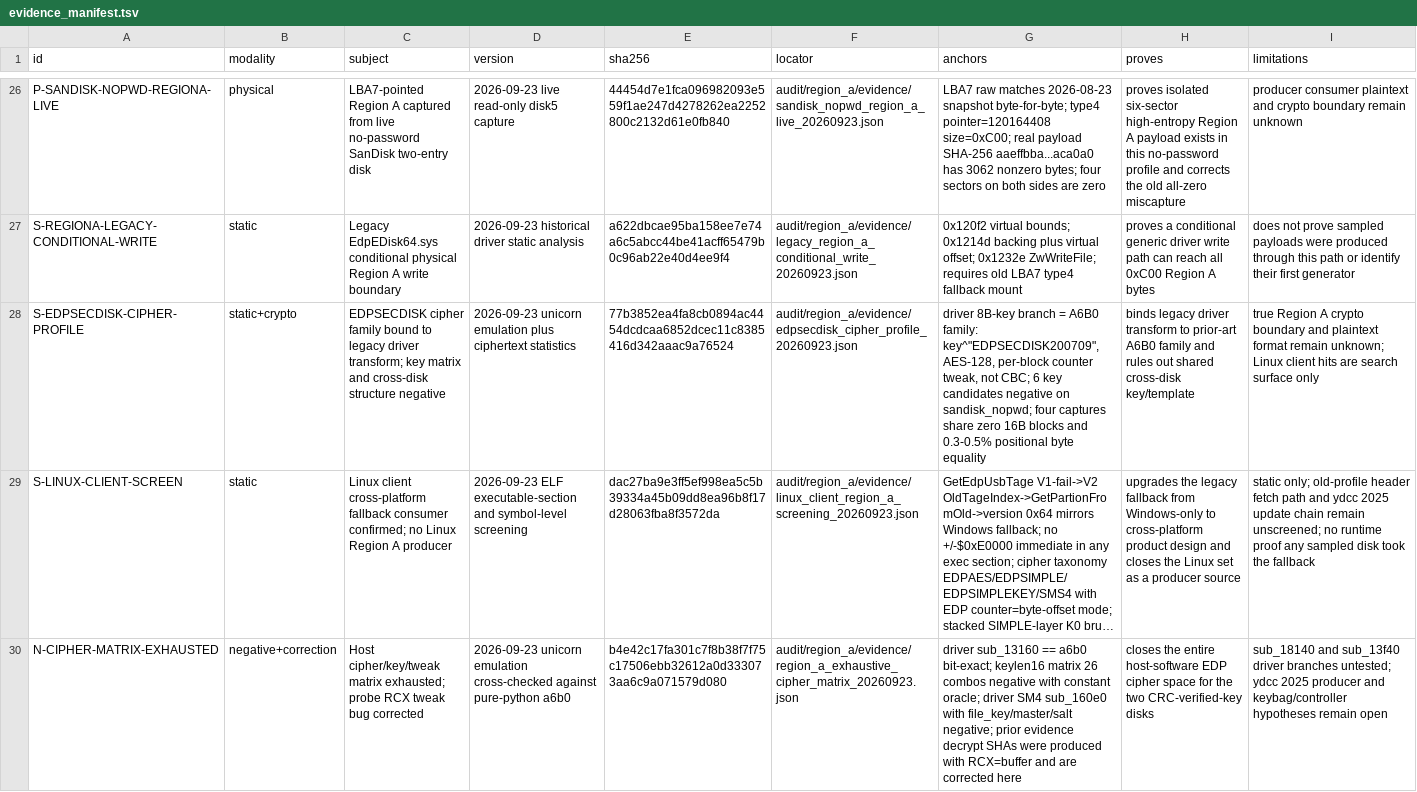
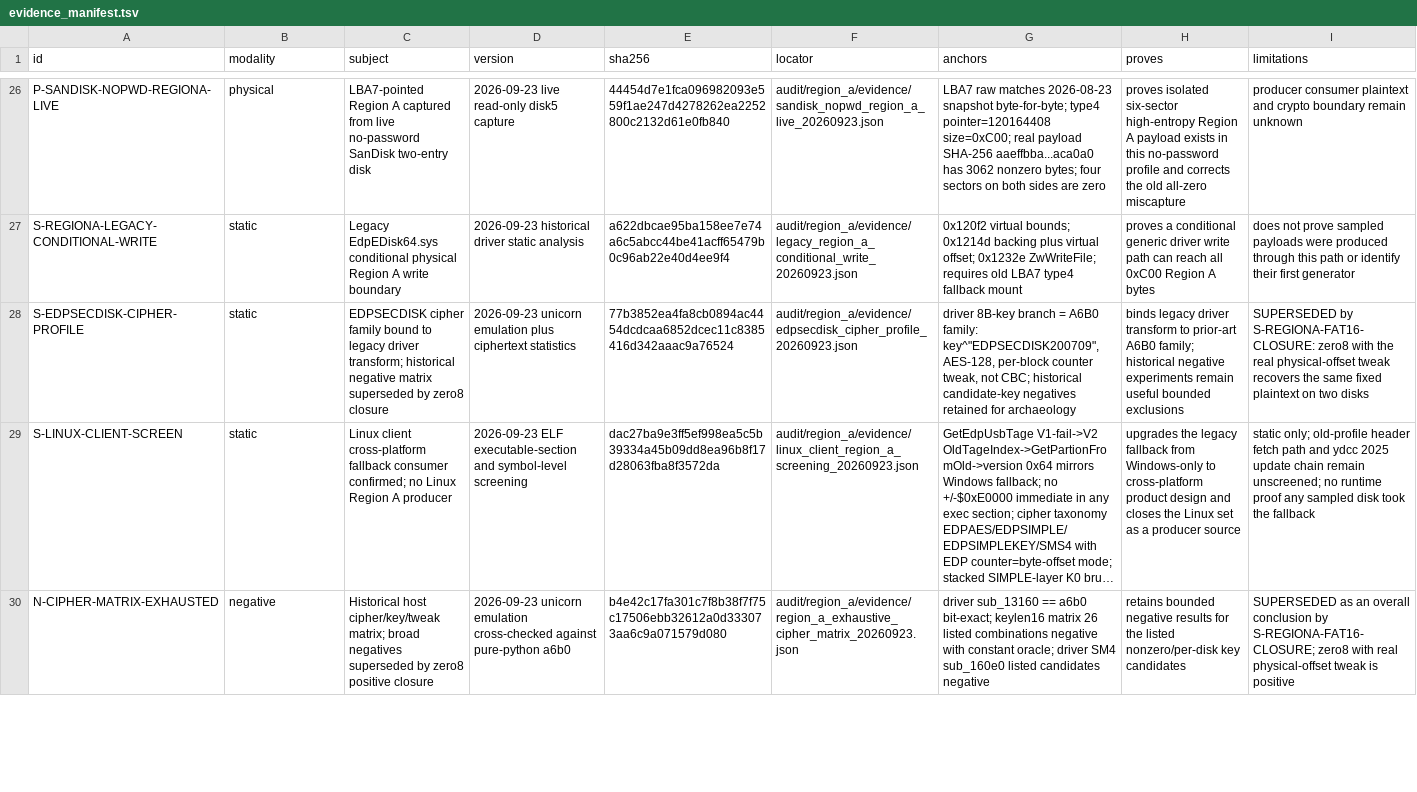
Before and after one commit to Evolution404/edpcli, a TSV file: audit/region_a/evidence_manifest.tsv, drawn as a sheet; only a part is shown, gaps mark what is left out; long unchanged cells end in …; the diff covers the shown part only; the diff names each change by its address in the sheet, - before the commit and + after, or states it on an @@ line.

```diff
--- a/audit/region_a/evidence_manifest.tsv
+++ b/audit/region_a/evidence_manifest.tsv
-B28 (modality): static+crypto
+B28 (modality): static
-C28 (subject): …driver transform; key matrix and cross-disk structure negative
+C28 (subject): …driver transform; historical negative matrix superseded by zero8 closure
-G28 (anchors): …not CBC; 6 key candidates negative on sandisk_nopwd; four captures share zero 16B blocks and 0.3-0.5% positional byte equality
+G28 (anchors): …not CBC; historical candidate-key negatives retained for archaeology
-H28 (proves): …prior-art A6B0 family and rules out shared cross-disk key/template
+H28 (proves): …prior-art A6B0 family; historical negative experiments remain useful bounded exclusions
-I28 (limitations): true Region A crypto boundary and plaintext format remain unknown; Linux client hits are search surface only
+I28 (limitations): SUPERSEDED by S-REGIONA-FAT16-CLOSURE: zero8 with the real physical-offset tweak recovers the same fixed plaintext on two disks
-B30 (modality): negative+correction
+B30 (modality): negative
-C30 (subject): Host cipher/key/tweak matrix exhausted; probe RCX tweak bug corrected
+C30 (subject): Historical host cipher/key/tweak matrix; broad negatives superseded by zero8 positive closure
-G30 (anchors): …matrix 26 combos negative with constant oracle; driver SM4 sub_160e0 with file_key/master/salt negative; prior evidence decrypt SHAs were produced with RCX=buffer and are corrected here
+G30 (anchors): …matrix 26 listed combinations negative with constant oracle; driver SM4 sub_160e0 listed candidates negative
-H30 (proves): closes the entire host-software EDP cipher space for the two CRC-verified-key disks
+H30 (proves): retains bounded negative results for the listed nonzero/per-disk key candidates
-I30 (limitations): sub_18140 and sub_13f40 driver branches untested; ydcc 2025 producer and keybag/controller hypotheses remain open
+I30 (limitations): SUPERSEDED as an overall conclusion by S-REGIONA-FAT16-CLOSURE; zero8 with real physical-offset tweak is positive
```
Also changed, not shown: 2 added rows elsewhere in this file, audit/region_a/profile_coverage.tsv, audit/region_a/wire_byte_ledger.tsv, 3 other files.
